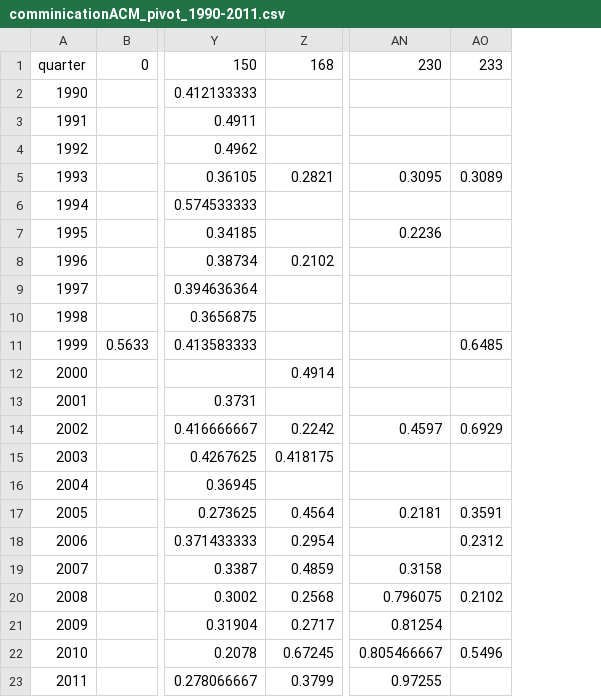
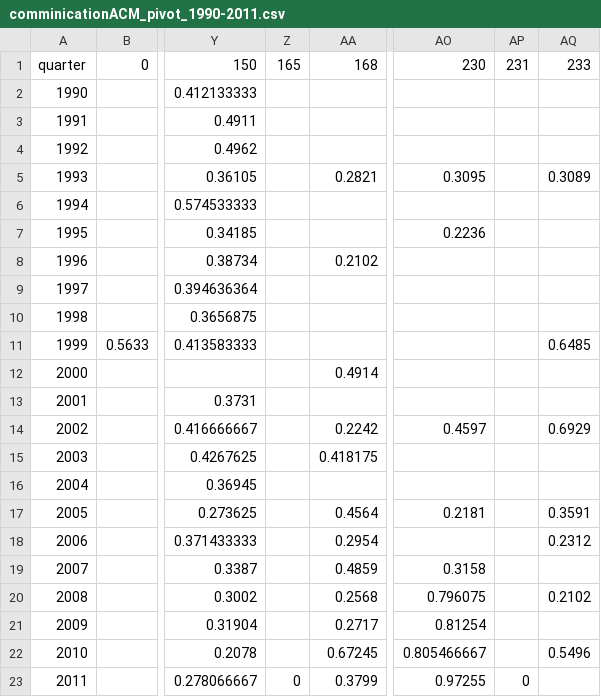
Before and after one commit to nmpegetis/graphs, a CSV file: layouts/acm/categories/data/comminicationACM_pivot_1990-2011.csv, drawn as a sheet; only a part is shown, gaps mark what is left out; the diff names each change by its address in the sheet, - before the commit and + after, or states it on an @@ line.

```diff
--- a/layouts/acm/categories/data/comminicationACM_pivot_1990-2011.csv
+++ b/layouts/acm/categories/data/comminicationACM_pivot_1990-2011.csv
+column Z, rows 1-23: 165 |  |  |  |  |  |  |  |  |  |  |  |  |  |  |  |  |  |  |  |  |  | 0
+column AP, rows 1-23: 231 |  |  |  |  |  |  |  |  |  |  |  |  |  |  |  |  |  |  |  |  |  | 0
```
Also changed, not shown: layouts/acm/categories/data/acm-sigmod-pivot-all-1976-2011.csv, layouts/acm/categories/data/crunchbase-quarters.csv, 14 other files.
